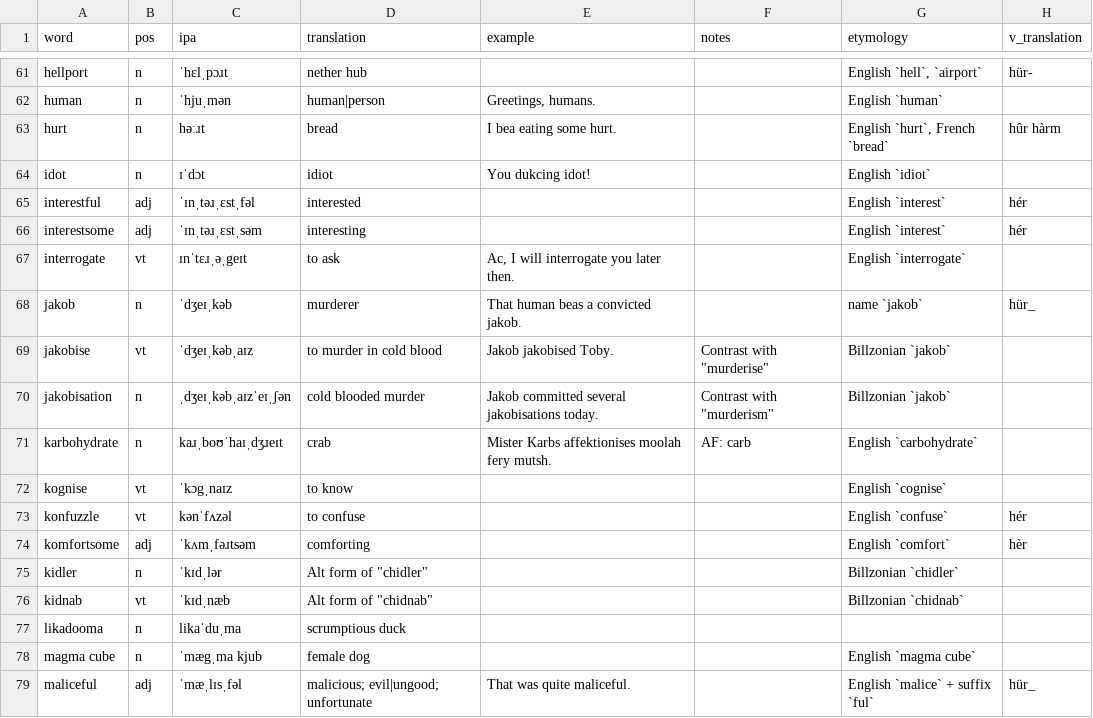
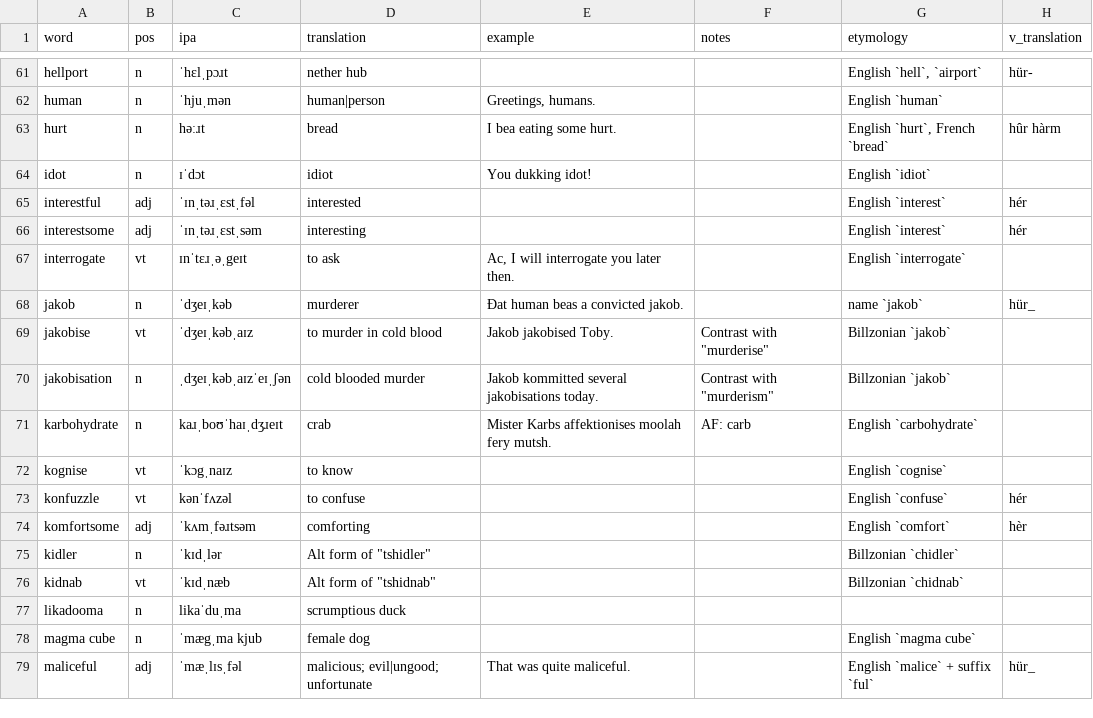
Before and after one commit to SeriousGuy888/Billzonian, a CSV file: vocabulary.csv, drawn as a sheet; only a part is shown, gaps mark what is left out.

Commit message:
i, j, k, l updated

```diff
--- a/vocabulary.csv
+++ b/vocabulary.csv
@@ -63,3 +63,3 @@ human,n,ˈhjuˌmən,human|person,"Greetings, humans.",,English `human`,
 hurt,n,həːɹt,bread,I bea eating some hurt.,,"English `hurt`, French `bread`",hûr hàrm
-idot,n,ɪˈdɔt,idiot,You dukcing idot!,,English `idiot`,
+idot,n,ɪˈdɔt,idiot,You dukking idot!,,English `idiot`,
 interestful,adj,ˈɪnˌtəɹˌɛstˌfəl,interested,,,English `interest`,hér
@@ -67,5 +67,5 @@ interestsome,adj,ˈɪnˌtəɹˌɛstˌsəm,interesting,,,English `interest`,hér
 interrogate,vt,ɪnˈtɛɹˌəˌgeɪt,to ask,"Ac, I will interrogate you later then.",,English `interrogate`,
-jakob,n,ˈdʒeɪˌkəb,murderer,That human beas a convicted jakob.,,name `jakob`,hür_
+jakob,n,ˈdʒeɪˌkəb,murderer,Ðat human beas a convicted jakob.,,name `jakob`,hür_
 jakobise,vt,ˈdʒeɪˌkəbˌaɪz,to murder in cold blood,Jakob jakobised Toby.,"Contrast with ""murderise""",Billzonian `jakob`,
-jakobisation,n,ˌdʒeɪˌkəbˌaɪzˈeɪˌʃən,cold blooded murder,Jakob committed several jakobisations today.,"Contrast with ""murderism""",Billzonian `jakob`,
+jakobisation,n,ˌdʒeɪˌkəbˌaɪzˈeɪˌʃən,cold blooded murder,Jakob kommitted several jakobisations today.,"Contrast with ""murderism""",Billzonian `jakob`,
 karbohydrate,n,kaɹˌboʊˈhaɪˌdʒɹeɪt,crab,Mister Karbs affektionises moolah fery mutsh.,AF: carb,English `carbohydrate`,
@@ -74,4 +74,4 @@ konfuzzle,vt,kənˈfʌzəl,to confuse,,,English `confuse`,hér
 komfortsome,adj,ˈkʌmˌfəɹtsəm,comforting,,,English `comfort`,hèr
-kidler,n,ˈkɪdˌlər,"Alt form of ""chidler""",,,Billzonian `chidler`,
-kidnab,vt,ˈkɪdˌnæb,"Alt form of ""chidnab""",,,Billzonian `chidnab`,
+kidler,n,ˈkɪdˌlər,"Alt form of ""tshidler""",,,Billzonian `chidler`,
+kidnab,vt,ˈkɪdˌnæb,"Alt form of ""tshidnab""",,,Billzonian `chidnab`,
 likadooma,n,likaˈduˌma,scrumptious duck,,,,
```
